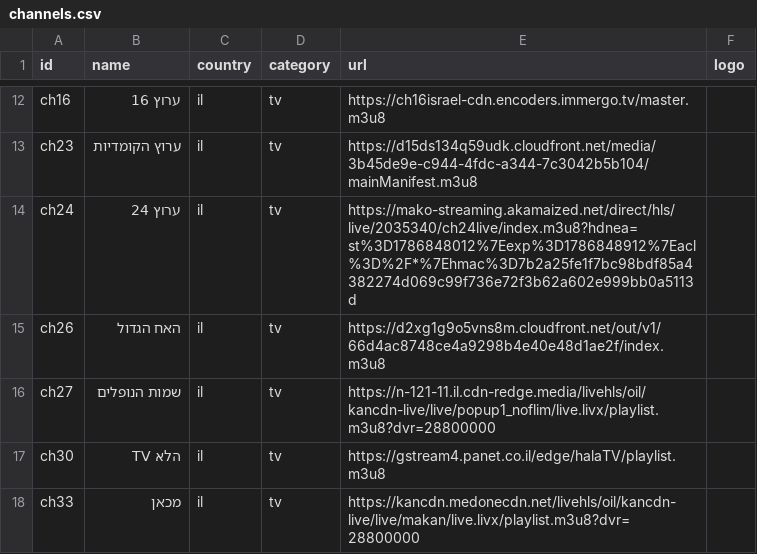
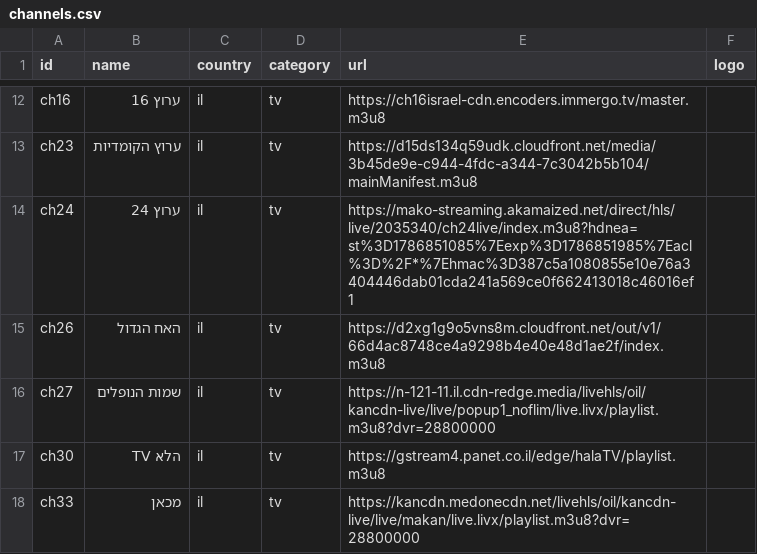
Before and after one commit to Nir-0z/split-tv, a CSV file: channels.csv, drawn as a sheet; only a part is shown, gaps mark what is left out.

```diff
--- a/channels.csv
+++ b/channels.csv
@@ -13,3 +13,3 @@ ch16,ערוץ 16,il,tv,https://ch16israel-cdn.encoders.immergo.tv/master.m3u8,
 ch23,ערוץ הקומדיות,il,tv,https://d15ds134q59udk.cloudfront.net/media/3b45de9e-c944-4fdc-a344-7c3042b5b104/mainManifest.m3u8,
-ch24,ערוץ 24,il,tv,https://mako-streaming.akamaized.net/direct/hls/live/2035340/ch24live/index.m3u8?hdnea=st%3D1786848012%7Eexp%3D1786848912%7Eacl%3D%2F*%7Ehmac%3D7b2a25fe1f7bc98bdf85a4382274d069c99f736e72f3b62a602e999bb0a5113d,
+ch24,ערוץ 24,il,tv,https://mako-streaming.akamaized.net/direct/hls/live/2035340/ch24live/index.m3u8?hdnea=st%3D1786851085%7Eexp%3D1786851985%7Eacl%3D%2F*%7Ehmac%3D387c5a1080855e10e76a3404446dab01cda241a569ce0f662413018c46016ef1,
 ch26,האח הגדול,il,tv,https://d2xg1g9o5vns8m.cloudfront.net/out/v1/66d4ac8748ce4a9298b4e40e48d1ae2f/index.m3u8,
```
